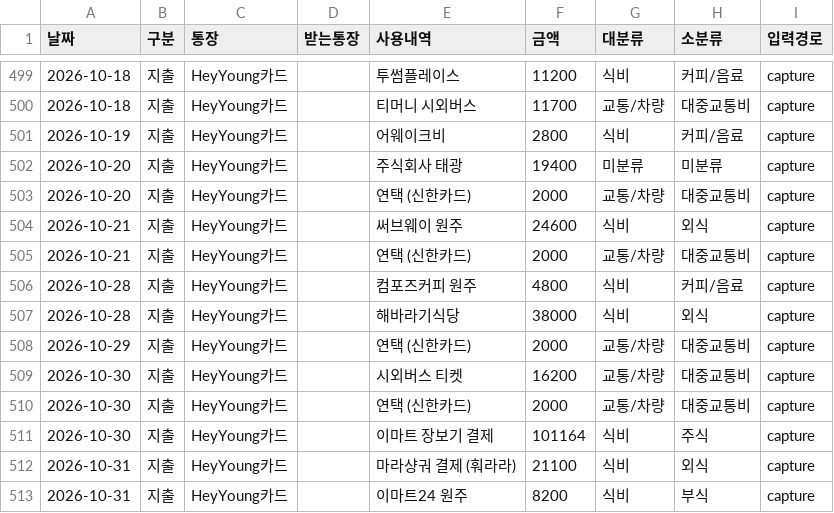
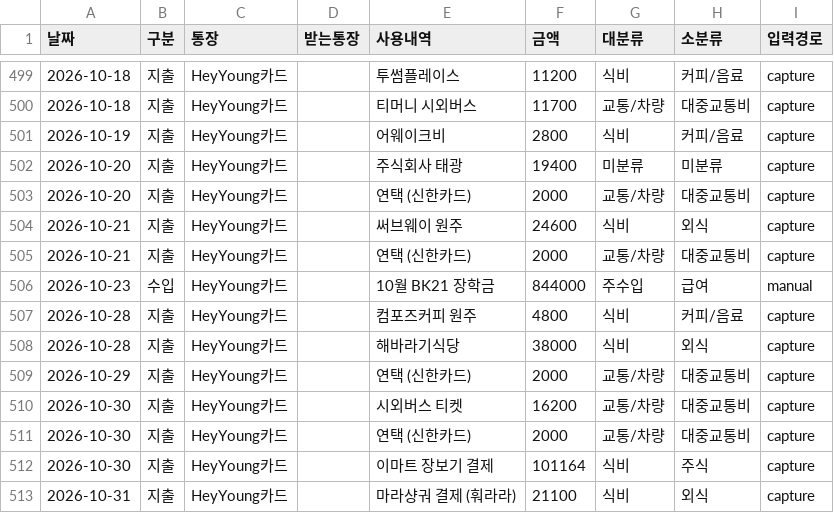
Before and after one commit to hyoseung-shin/hyoseung-shin.github.io, a CSV file: easter_egg/moneybook/data/transactions.csv, drawn as a sheet; only a part is shown, gaps mark what is left out; the shorter side is filled out with more unchanged rows; the diff names each change by its address in the sheet, - before the commit and + after, or states it on an @@ line.

```diff
--- a/easter_egg/moneybook/data/transactions.csv
+++ b/easter_egg/moneybook/data/transactions.csv
+row 506: 2026-10-23 | 수입 | HeyYoung카드 |  | 10월 BK21 장학금 | 844000 | 주수입 | 급여 | manual
```
Also changed, not shown: 1 other file.
